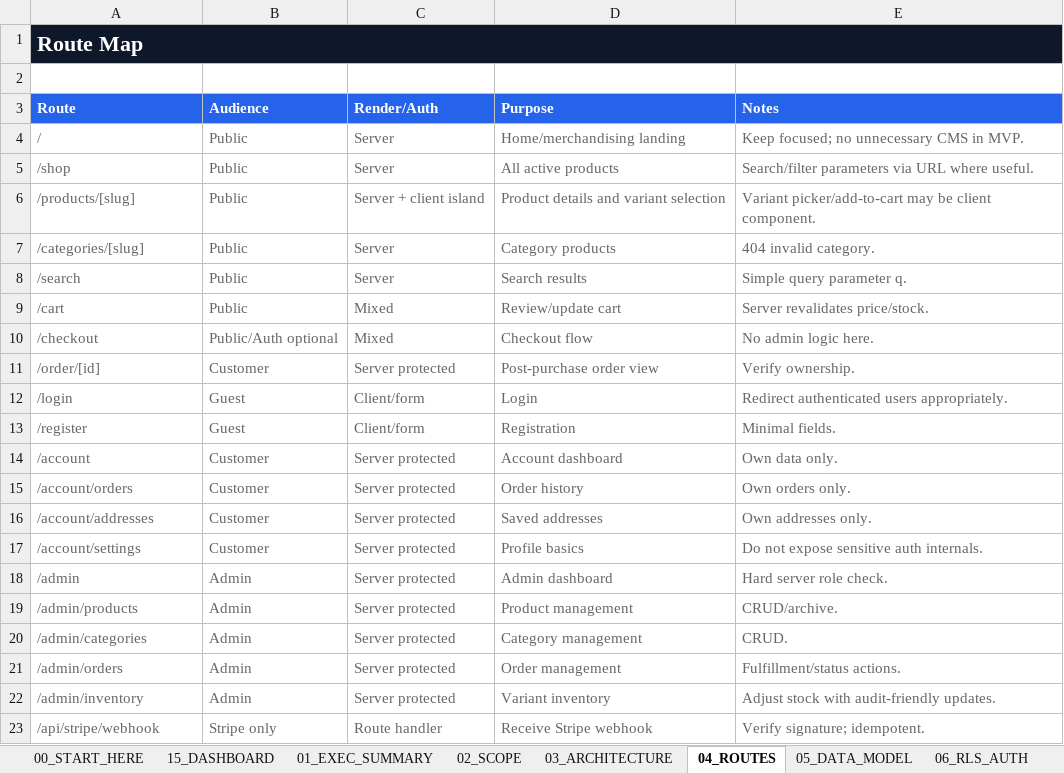
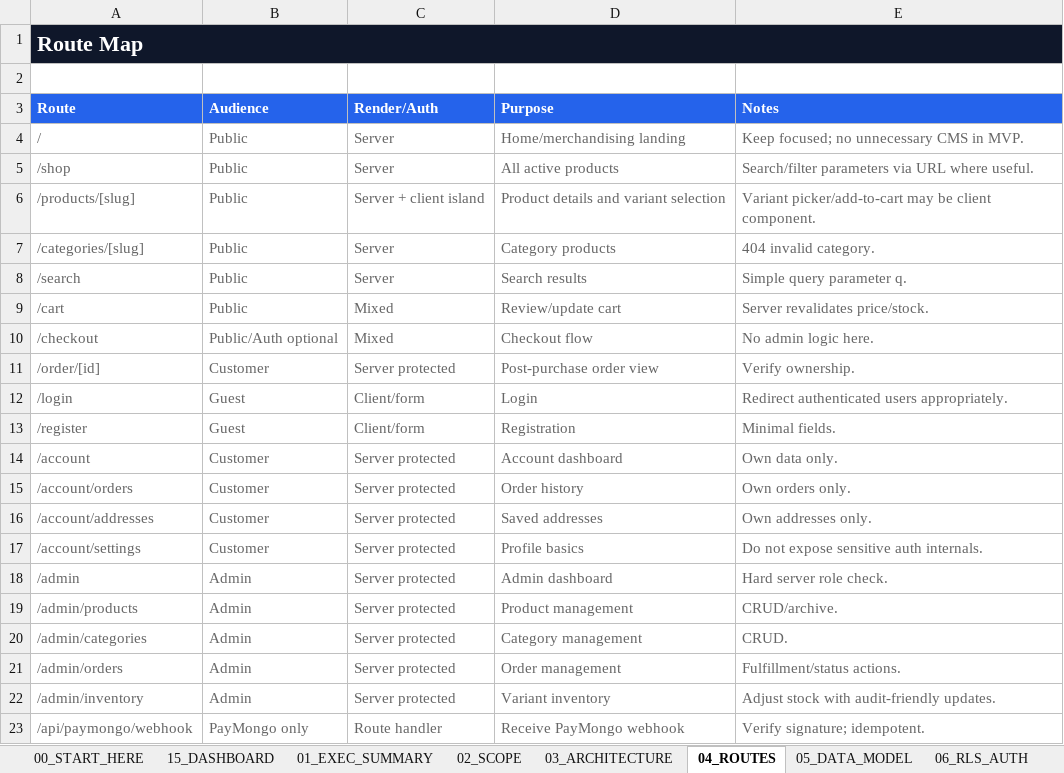
Before and after one commit to rrcreations69/Atleteka, an Excel workbook: docs/PRD.xlsx, sheet 04_ROUTES, drawn as a sheet; values as stored, in another font and other column widths than the file's, no borders; the diff names each change by its address in the sheet, - before the commit and + after, or states it on an @@ line.

```diff
--- a/docs/PRD.xlsx (sheet 04_ROUTES)
+++ b/docs/PRD.xlsx (sheet 04_ROUTES)
-A23 (Route): /api/stripe/webhook
+A23 (Route): /api/paymongo/webhook
-B23 (Audience): Stripe only
+B23 (Audience): PayMongo only
-D23 (Purpose): Receive Stripe webhook
+D23 (Purpose): Receive PayMongo webhook
```
Also changed, not shown: sheet 10_ENV_INTEGRATIONS, sheet 14_DECISION_LOG, sheet 03_ARCHITECTURE, sheet 15_DASHBOARD, sheet 07_ROADMAP, sheet 12_AI_GUARDRAILS, 5 more sheets, 16 other files.
